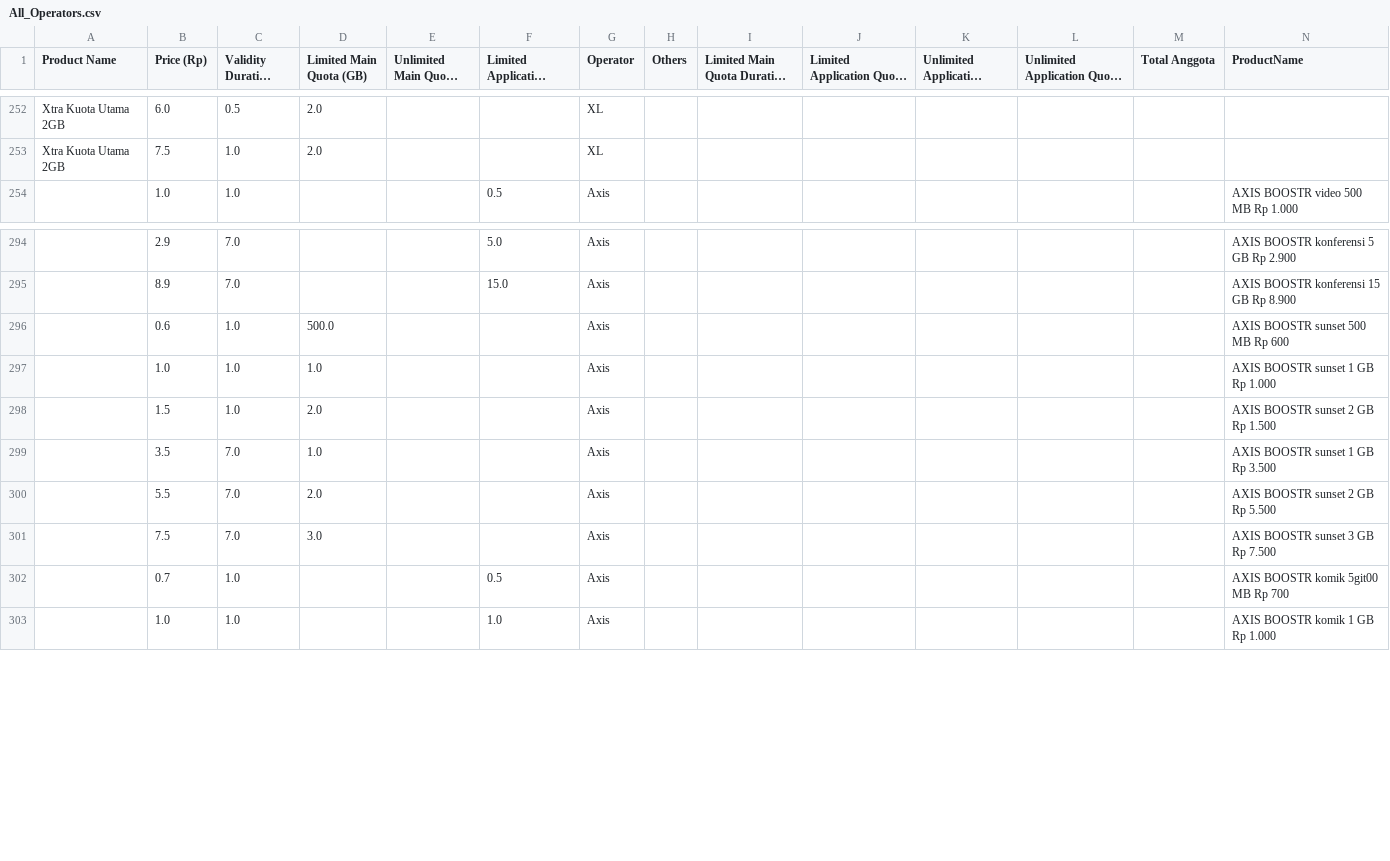
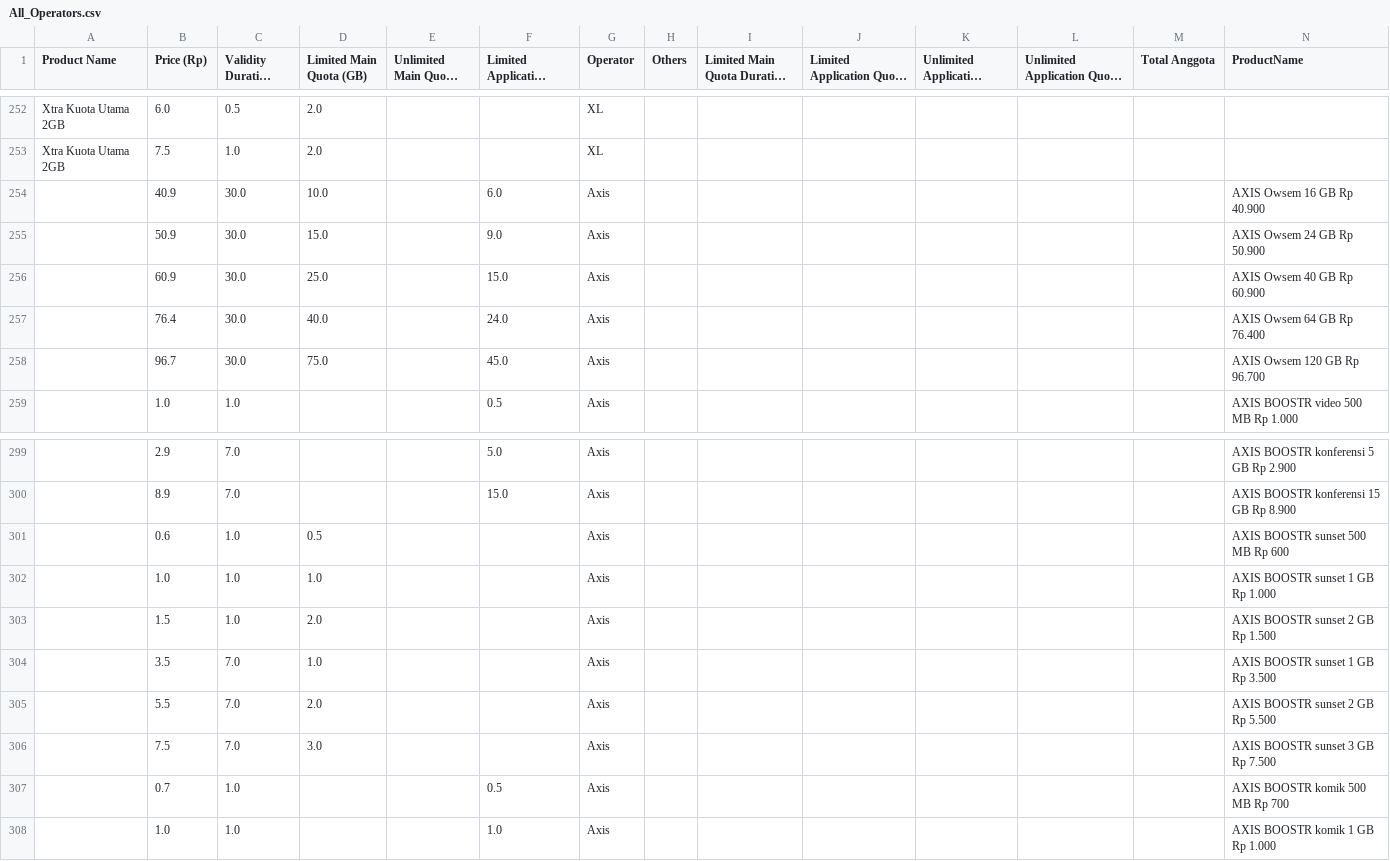
Before and after one commit to XL-ACE-Intern-2023/Analyzing-Operators-Product, a CSV file: operatorsDataset/All_Operators.csv, drawn as a sheet; only a part is shown, gaps mark what is left out; long unchanged cells end in ….

Commit message:
Fixing AXIS scraping function and update All Operators CSV

```diff
--- a/operatorsDataset/All_Operators.csv
+++ b/operatorsDataset/All_Operators.csv
@@ -253,2 +253,7 @@ Xtra Kuota Utama 2GB,6.0,0.5,2.0,,,XL,,,,,,,
 Xtra Kuota Utama 2GB,7.5,1.0,2.0,,,XL,,,,,,,
+,40.9,30.0,10.0,,6.0,Axis,,,,,,,AXIS Owsem 16 GB Rp 40.900
+,50.9,30.0,15.0,,9.0,Axis,,,,,,,AXIS Owsem 24 GB Rp 50.900
+,60.9,30.0,25.0,,15.0,Axis,,,,,,,AXIS Owsem 40 GB Rp 60.900
+,76.4,30.0,40.0,,24.0,Axis,,,,,,,AXIS Owsem 64 GB Rp 76.400
+,96.7,30.0,75.0,,45.0,Axis,,,,,,,AXIS Owsem 120 GB Rp 96.700
 ,1.0,1.0,,,0.5,Axis,,,,,,,AXIS BOOSTR video 500 MB Rp 1.000
@@ -295,3 +300,3 @@ Xtra Kuota Utama 2GB,7.5,1.0,2.0,,,XL,,,,,,,
 ,8.9,7.0,,,15.0,Axis,,,,,,,AXIS BOOSTR konferensi 15 GB Rp 8.900
-,0.6,1.0,500.0,,,Axis,,,,,,,AXIS BOOSTR sunset 500 MB Rp 600
+,0.6,1.0,0.5,,,Axis,,,,,,,AXIS BOOSTR sunset 500 MB Rp 600
 ,1.0,1.0,1.0,,,Axis,,,,,,,AXIS BOOSTR sunset 1 GB Rp 1.000
@@ -301,3 +306,3 @@ Xtra Kuota Utama 2GB,7.5,1.0,2.0,,,XL,,,,,,,
 ,7.5,7.0,3.0,,,Axis,,,,,,,AXIS BOOSTR sunset 3 GB Rp 7.500
-,0.7,1.0,,,0.5,Axis,,,,,,,AXIS BOOSTR komik 5git00 MB Rp 700
+,0.7,1.0,,,0.5,Axis,,,,,,,AXIS BOOSTR komik 500 MB Rp 700
 ,1.0,1.0,,,1.0,Axis,,,,,,,AXIS BOOSTR komik 1 GB Rp 1.000
```
Also changed, not shown: operatorsDataset/Axis_Products.csv, 1 other file.
